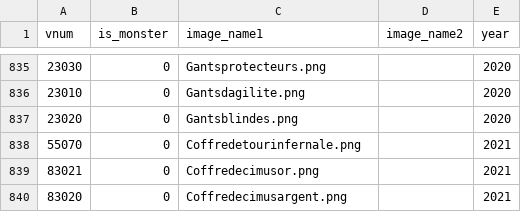
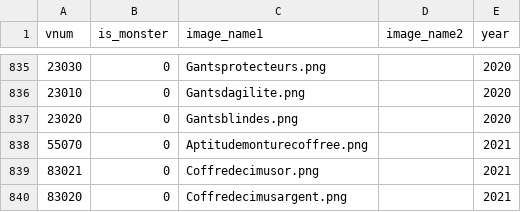
Before and after one commit to AbeilleTueuse/QuizM2Bot, a CSV file: src/data/questions.csv, drawn as a sheet; only a part is shown, gaps mark what is left out.

Commit message:
apitude monture wrong image

```diff
--- a/src/data/questions.csv
+++ b/src/data/questions.csv
@@ -837,3 +837,3 @@ vnum,is_monster,image_name1,image_name2,year
 23020,0,Gantsblindes.png,,2020
-55070,0,Coffredetourinfernale.png,,2021
+55070,0,Aptitudemonturecoffree.png,,2021
 83021,0,Coffredecimusor.png,,2021
```
